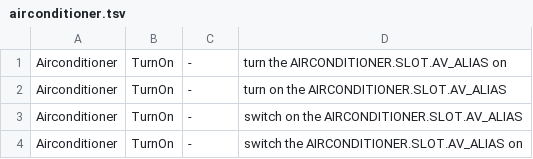
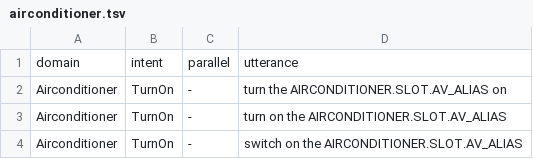
Before and after one commit to cartesinus/leyzer, a TSV file: patterns/en-US/airconditioner.tsv, drawn as a sheet; only a part is shown; the shorter side is filled out with more unchanged rows.

Commit message:
add header to patterns

```diff
--- a/patterns/en-US/airconditioner.tsv
+++ b/patterns/en-US/airconditioner.tsv
@@ -1 +1,2 @@
+domain	intent	parallel	utterance
 Airconditioner	TurnOn	-	turn the AIRCONDITIONER.SLOT.AV_ALIAS on
```
Also changed, not shown: patterns/en-US/calendar.tsv, patterns/en-US/contacts.tsv, 57 other files.
